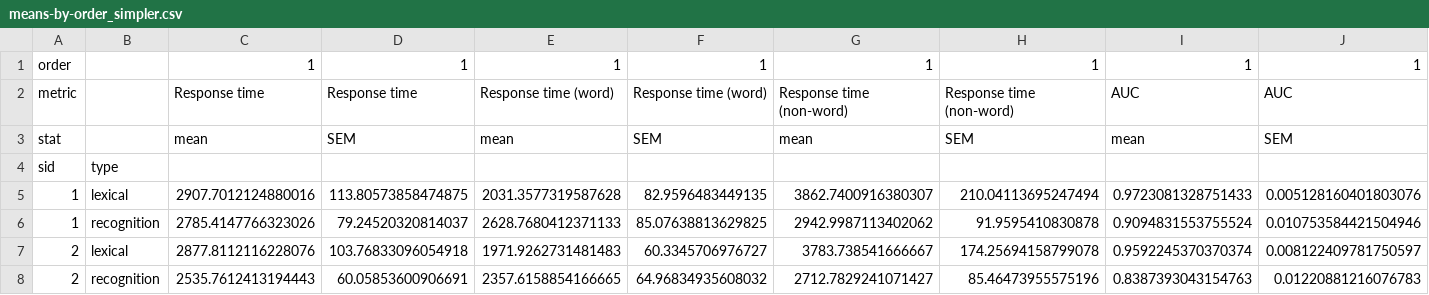
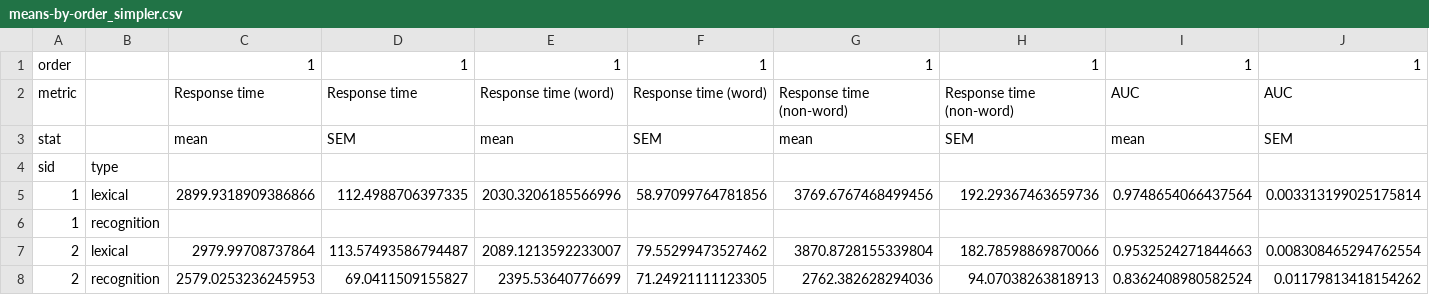
Before and after one commit to MrBrezina/disfluency-study, a CSV file: data/results/means-by-order_simpler.csv, drawn as a sheet; only a part is shown; removed rows and columns are numbered as before the commit, all else as after; rows hold the shown columns only; the diff names each change by its address in the sheet, - before the commit and + after, or states it on an @@ line.

```diff
--- a/data/results/means-by-order_simpler.csv
+++ b/data/results/means-by-order_simpler.csv
-row 5: 1 | lexical | 2907.7012124880016 | 113.80573858474875 | 2031.3577319587628 | 82.9596483449135 | 3862.7400916380307 | 210.04113695247494 | 0.9723081328751433 | 0.005128160401803076
-row 6: 1 | recognition | 2785.4147766323026 | 79.24520320814037 | 2628.7680412371133 | 85.07638813629825 | 2942.9987113402062 | 91.9595410830878 | 0.9094831553755524 | 0.010753584421504946
-row 7: 2 | lexical | 2877.8112116228076 | 103.76833096054918 | 1971.9262731481483 | 60.3345706976727 | 3783.738541666667 | 174.25694158799078 | 0.9592245370370374 | 0.008122409781750597
-row 8: 2 | recognition | 2535.7612413194443 | 60.05853600906691 | 2357.6158854166665 | 64.96834935608032 | 2712.7829241071427 | 85.46473955575196 | 0.8387393043154763 | 0.01220881216076783
+row 5: 1 | lexical | 2899.9318909386866 | 112.4988706397335 | 2030.3206185566996 | 58.97099764781856 | 3769.6767468499456 | 192.29367463659736 | 0.9748654066437564 | 0.003313199025175814
+row 6: 1 | recognition
+row 7: 2 | lexical | 2979.99708737864 | 113.57493586794487 | 2089.1213592233007 | 79.55299473527462 | 3870.8728155339804 | 182.78598869870066 | 0.9532524271844663 | 0.008308465294762554
+row 8: 2 | recognition | 2579.0253236245953 | 69.0411509155827 | 2395.53640776699 | 71.24921111123305 | 2762.382628294036 | 94.07038263818913 | 0.8362408980582524 | 0.01179813418154262
```
Also changed, not shown: data/results/means-by-design-expertise.csv, data/results/means-by-order.csv, 5 other files.
